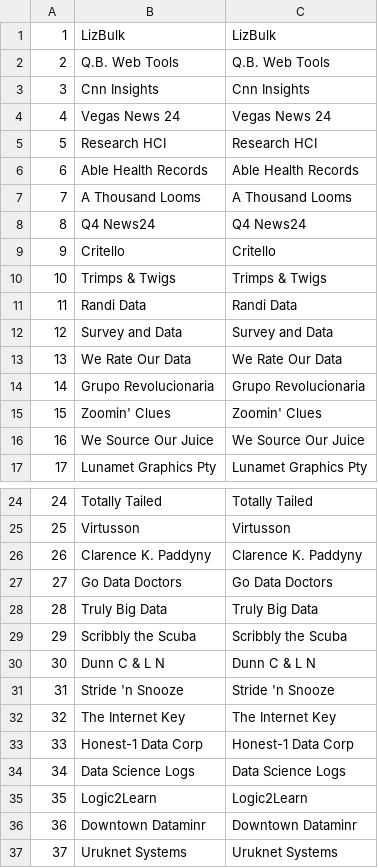
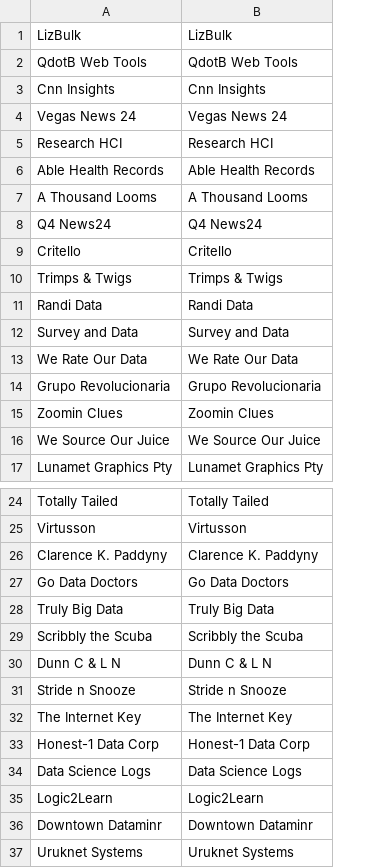
Before and after one commit to shivain22/ds-service, a CSV file: src/main/resources/dummy-vendor.csv, drawn as a sheet; only a part is shown, gaps mark what is left out; removed rows and columns are numbered as before the commit, all else as after; the diff names each change by its address in the sheet, - before the commit and + after, or states it on an @@ line.

```diff
--- a/src/main/resources/dummy-vendor.csv
+++ b/src/main/resources/dummy-vendor.csv
-column A, row 1: 1; rows 3-17: 3 | 4 | 5 | 6 | 7 | 8 | 9 | 10 | 11 | 12 | 13 | 14 | 15 | 16 | 17; rows 24-37: 24 | 25 | 26 | 27 | 28 | 29 | 30 | 31 | 32 | 33 | 34 | 35 | 36 | 37
-row 2: 2 | Q.B. Web Tools | Q.B. Web Tools
+row 2: QdotB Web Tools | QdotB Web Tools
-A15: Zoomin' Clues
+A15: Zoomin Clues
-B15: Zoomin' Clues
+B15: Zoomin Clues
-A31: Stride 'n Snooze
+A31: Stride n Snooze
-B31: Stride 'n Snooze
+B31: Stride n Snooze
```
Also changed, not shown: src/main/resources/dummy-cust.csv, 36 other files.
